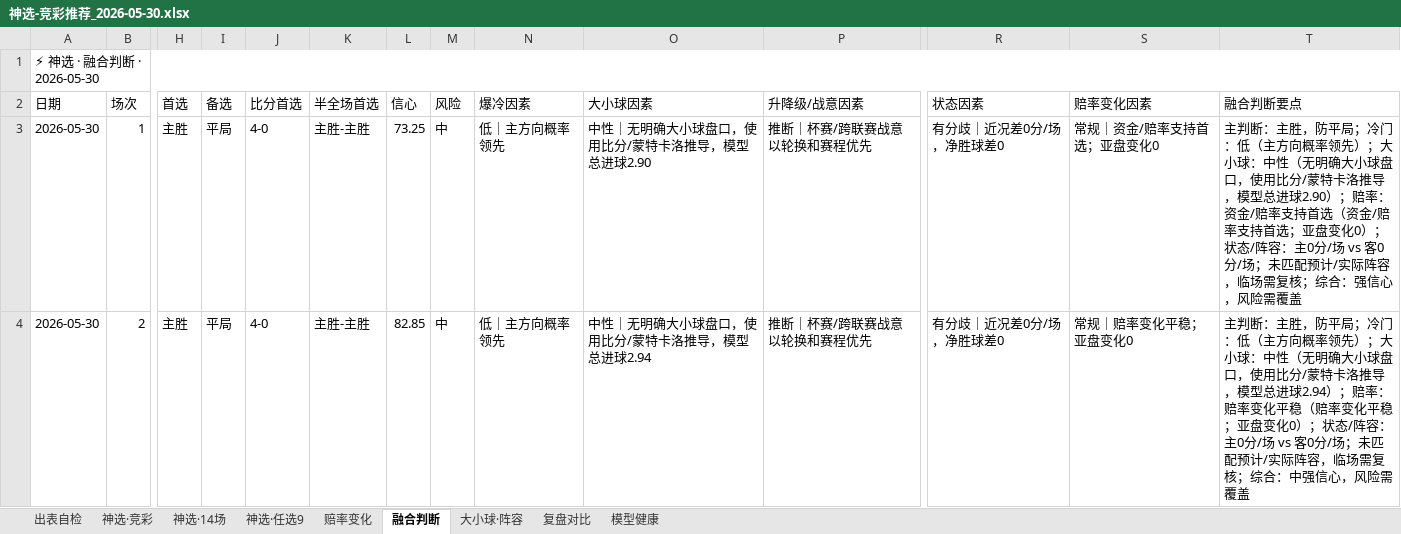
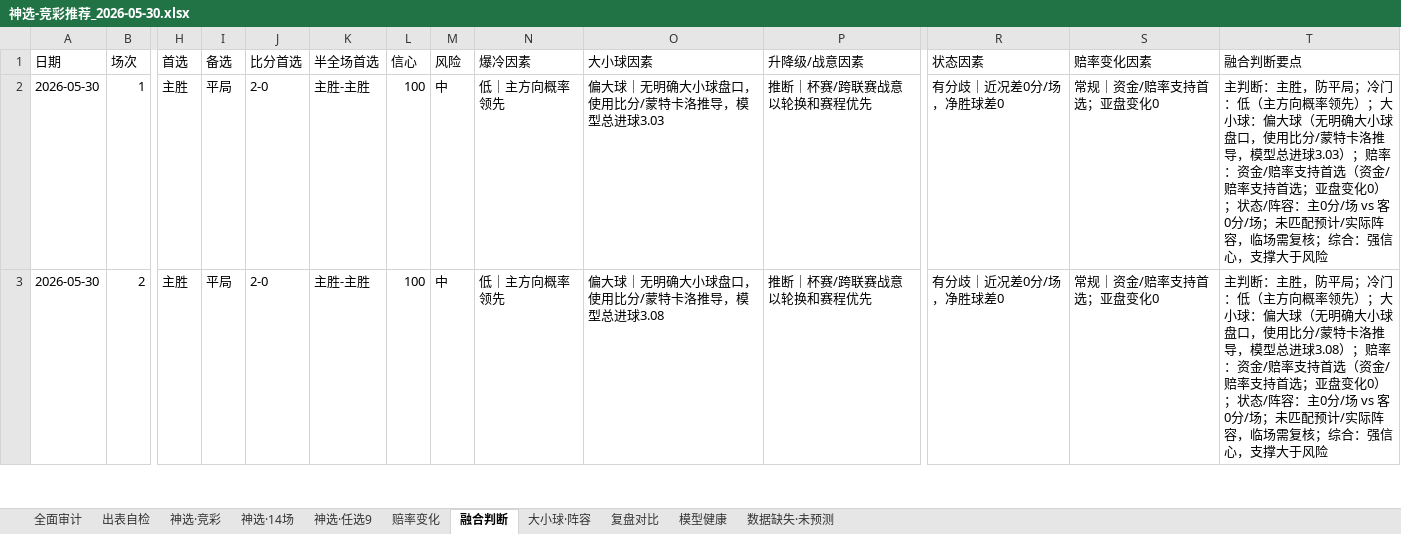
Before and after one commit to prenticeleogomez466-sys/-, an Excel workbook: 推荐产出/神选-竞彩推荐_2026-05-30.xlsx, sheet 融合判断, drawn as a sheet; only a part is shown, gaps mark what is left out; values as stored, in another font and other column widths than the file's, no cell formats; removed rows and columns are numbered as before the commit, all else as after; rows hold the shown columns only; the diff covers the shown part only; the diff names each change by its address in the sheet, - before the commit and + after, or states it on an @@ line.

```diff
--- a/推荐产出/神选-竞彩推荐_2026-05-30.xlsx (sheet 融合判断)
+++ b/推荐产出/神选-竞彩推荐_2026-05-30.xlsx (sheet 融合判断)
+sheet tab: 全面审计
+sheet tab: 数据缺失·未预测
-row 1: ⚡ 神选 · 融合判断 · 2026-05-30
-J2:J3 (比分首选): 4-0
+J2:J3 (比分首选): 2-0
-L2 (信心): 73.25
+L2 (信心): 100
-O2 (大小球因素): 中性｜无明确大小球盘口，使用比分/蒙特卡洛推导，模型总进球2.90
+O2 (大小球因素): 偏大球｜无明确大小球盘口，使用比分/蒙特卡洛推导，模型总进球3.03
-T2 (融合判断要点): …大小球：中性（无明确大小球盘口，使用比分/蒙特卡洛推导，模型总进球2.90）；赔率：资金/赔率支持首选（资金/赔率支持首选；亚盘变化0）；状态/阵容：主0分/场 vs 客0分/场；未匹配预计/实际阵容，临场需复核；综合：强信心，风险需覆盖
+T2 (融合判断要点): …大小球：偏大球（无明确大小球盘口，使用比分/蒙特卡洛推导，模型总进球3.03）；赔率：资金/赔率支持首选（资金/赔率支持首选；亚盘变化0）；状态/阵容：主0分/场 vs 客0分/场；未匹配预计/实际阵容，临场需复核；综合：强信心，支撑大于风险
-L3 (信心): 82.85
+L3 (信心): 100
-O3 (大小球因素): 中性｜无明确大小球盘口，使用比分/蒙特卡洛推导，模型总进球2.94
+O3 (大小球因素): 偏大球｜无明确大小球盘口，使用比分/蒙特卡洛推导，模型总进球3.08
-S3 (赔率变化因素): 常规｜赔率变化平稳；亚盘变化0
+S3 (赔率变化因素): 常规｜资金/赔率支持首选；亚盘变化0
-T3 (融合判断要点): …大小球：中性（无明确大小球盘口，使用比分/蒙特卡洛推导，模型总进球2.94）；赔率：赔率变化平稳（赔率变化平稳；亚盘变化0）；状态/阵容：主0分/场 vs 客0分/场；未匹配预计/实际阵容，临场需复核；综合：中强信心，风险需覆盖
+T3 (融合判断要点): …大小球：偏大球（无明确大小球盘口，使用比分/蒙特卡洛推导，模型总进球3.08）；赔率：资金/赔率支持首选（资金/赔率支持首选；亚盘变化0）；状态/阵容：主0分/场 vs 客0分/场；未匹配预计/实际阵容，临场需复核；综合：强信心，支撑大于风险
```
Also changed, not shown: 3 added rows, 11 removed rows and 181 edited cells elsewhere in this sheet, sheet 赔率变化, sheet 复盘对比, sheet 神选·竞彩, sheet 大小球·阵容, sheet 神选·14场, sheet 神选·任选9, 2 more sheets, cell formats, 1 other file.
